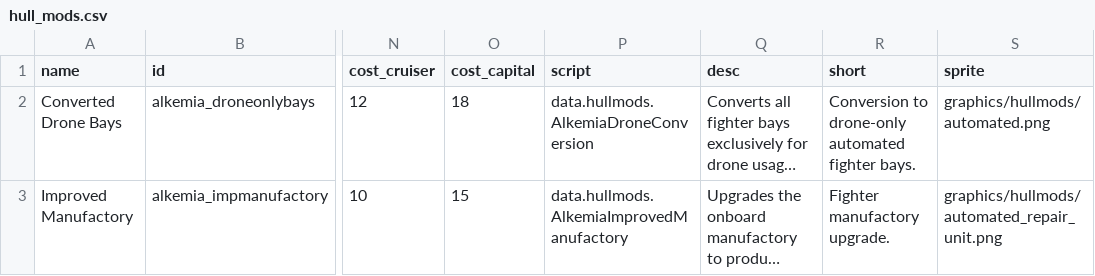
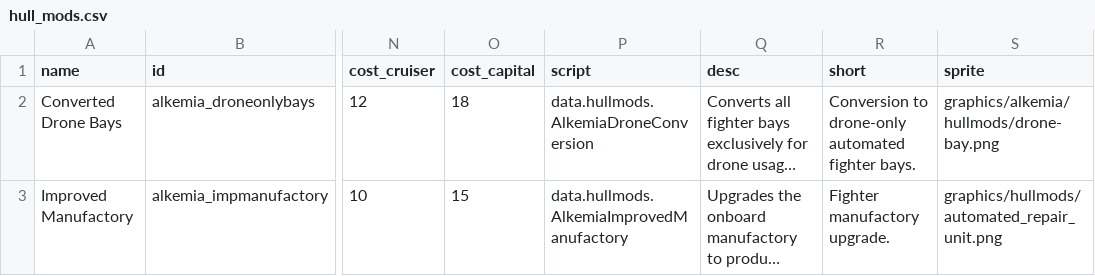
Before and after one commit to AlfredBroda/AlkemiaArmory, a CSV file: data/hullmods/hull_mods.csv, drawn as a sheet; only a part is shown, gaps mark what is left out; long unchanged cells end in …; the diff names each change by its address in the sheet, - before the commit and + after, or states it on an @@ line.

```diff
--- a/data/hullmods/hull_mods.csv
+++ b/data/hullmods/hull_mods.csv
-S2 (sprite): graphics/hullmods/automated.png
+S2 (sprite): graphics/alkemia/hullmods/drone-bay.png
```
Also changed, not shown: data/campaign/industries.csv, 4 other files.
